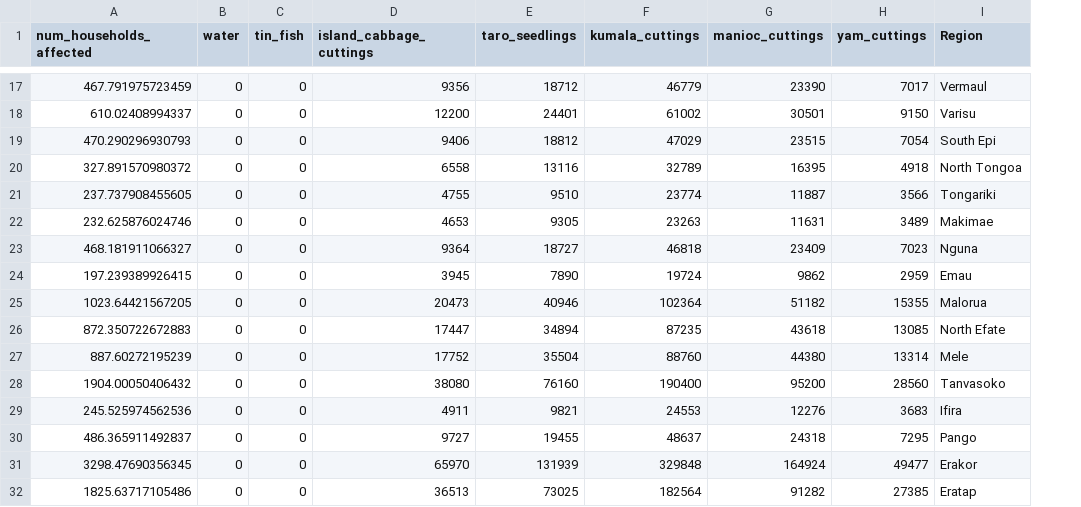
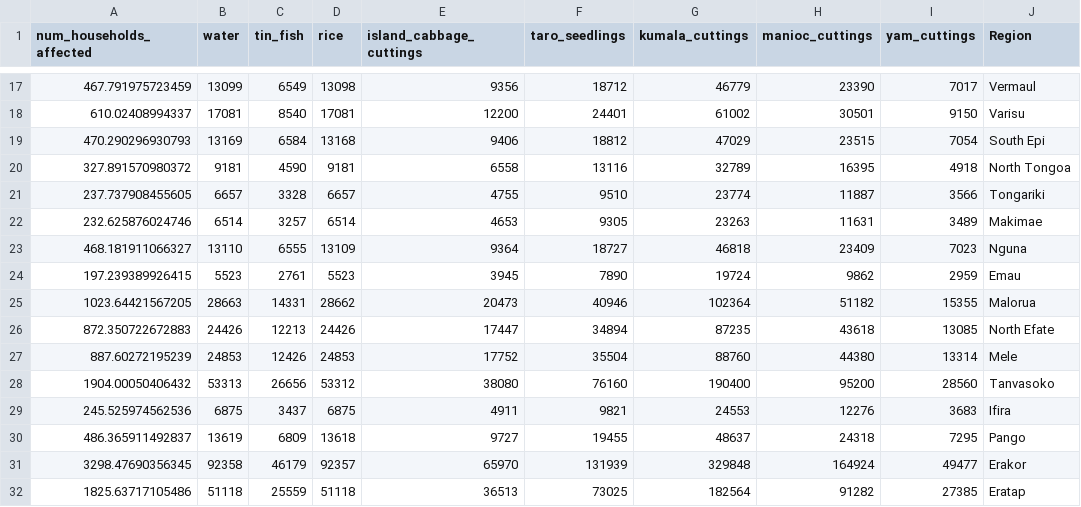
Before and after one commit to mag-services/disaster-project-rap, a CSV file: output/FoodSecurity_03_resources_needed.csv, drawn as a sheet; only a part is shown, gaps mark what is left out; the diff covers the shown part only; the diff names each change by its address in the sheet, - before the commit and + after, or states it on an @@ line.

Commit message:
Add full-width layout, School Kit, rice, and Functional Difficulties table
- page-layout: full for wider content
- Education 3.3: Add School Kit resource with dummy data in CSV
- Food Security 6.3: Add rice to Immediate Response; add Water, Tin Fish, Rice dummy data in CSV
- Gender & Protection: Add Table 4 Functional Difficulties (from 11b. Full Data Set)

```diff
--- a/output/FoodSecurity_03_resources_needed.csv
+++ b/output/FoodSecurity_03_resources_needed.csv
+column D (rice), rows 17-32: 13098 | 17081 | 13168 | 9181 | 6657 | 6514 | 13109 | 5523 | 28662 | 24426 | 24853 | 53312 | 6875 | 13618 | 92357 | 51118
-B17 (water): 0
+B17 (water): 13099
-C17 (tin_fish): 0
+C17 (tin_fish): 6549
-B18 (water): 0
+B18 (water): 17081
-C18 (tin_fish): 0
+C18 (tin_fish): 8540
-B19 (water): 0
+B19 (water): 13169
-C19 (tin_fish): 0
+C19 (tin_fish): 6584
-B20 (water): 0
+B20 (water): 9181
-C20 (tin_fish): 0
+C20 (tin_fish): 4590
-B21 (water): 0
+B21 (water): 6657
-C21 (tin_fish): 0
+C21 (tin_fish): 3328
-B22 (water): 0
+B22 (water): 6514
-C22 (tin_fish): 0
+C22 (tin_fish): 3257
-B23 (water): 0
+B23 (water): 13110
-C23 (tin_fish): 0
+C23 (tin_fish): 6555
-B24 (water): 0
+B24 (water): 5523
-C24 (tin_fish): 0
+C24 (tin_fish): 2761
-B25 (water): 0
+B25 (water): 28663
-C25 (tin_fish): 0
+C25 (tin_fish): 14331
-B26 (water): 0
+B26 (water): 24426
-C26 (tin_fish): 0
+C26 (tin_fish): 12213
-B27 (water): 0
+B27 (water): 24853
-C27 (tin_fish): 0
+C27 (tin_fish): 12426
-B28 (water): 0
+B28 (water): 53313
-C28 (tin_fish): 0
+C28 (tin_fish): 26656
-B29 (water): 0
+B29 (water): 6875
-C29 (tin_fish): 0
+C29 (tin_fish): 3437
-B30 (water): 0
+B30 (water): 13619
-C30 (tin_fish): 0
+C30 (tin_fish): 6809
-B31 (water): 0
+B31 (water): 92358
-C31 (tin_fish): 0
+C31 (tin_fish): 46179
-B32 (water): 0
+B32 (water): 51118
-C32 (tin_fish): 0
+C32 (tin_fish): 25559
```
Also changed, not shown: 56 edited cells elsewhere in this file, output/Education_03_resources_needed.csv, 3 other files.
